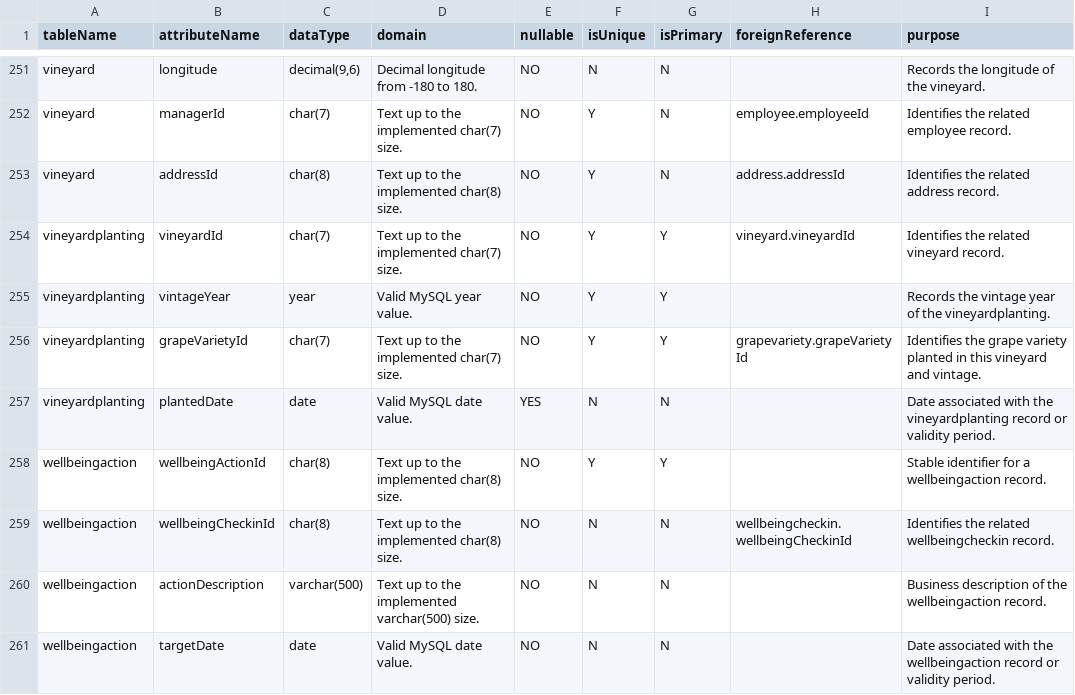
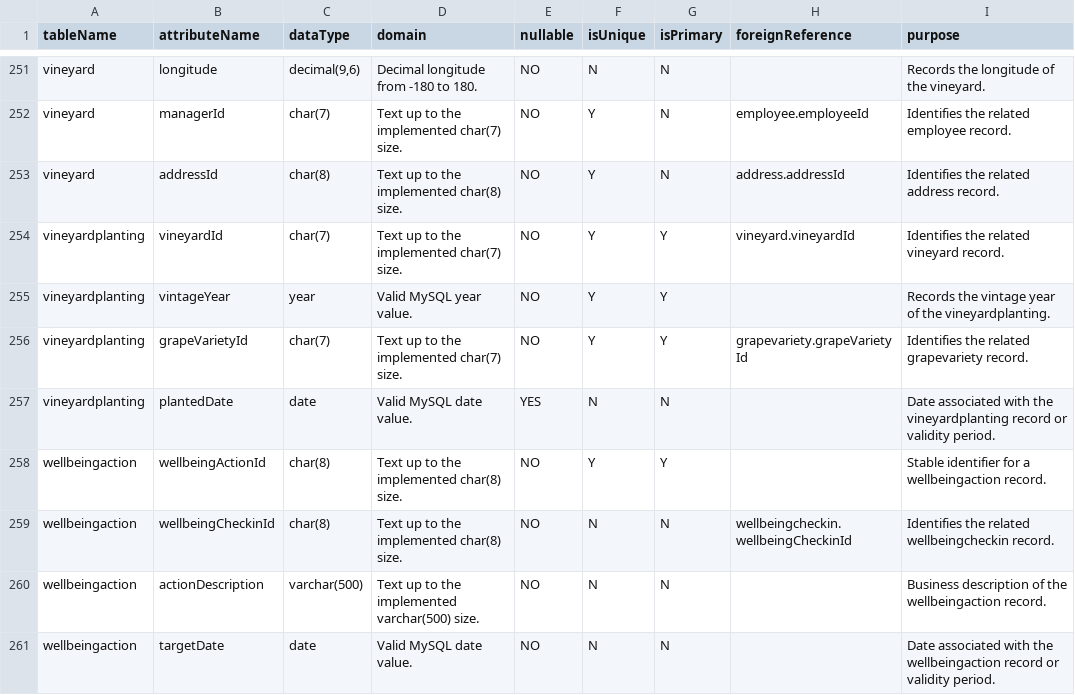
Before and after one commit to lxxlx2/cloudrest-wines-database, a CSV file: docs/report/data-dictionary.csv, drawn as a sheet; only a part is shown, gaps mark what is left out; the diff covers the shown part only.

```diff
--- a/docs/report/data-dictionary.csv
+++ b/docs/report/data-dictionary.csv
@@ -255,3 +255,3 @@ vineyardplanting,vineyardId,char(7),Text up to the implemented char(7) size.,NO,
 vineyardplanting,vintageYear,year,Valid MySQL year value.,NO,Y,Y,,Records the vintage year of the vineyardplanting.
-vineyardplanting,grapeVarietyId,char(7),Text up to the implemented char(7) size.,NO,Y,Y,grapevariety.grapeVarietyId,Identifies the grape variety planted in this vineyard and vintage.
+vineyardplanting,grapeVarietyId,char(7),Text up to the implemented char(7) size.,NO,Y,Y,grapevariety.grapeVarietyId,Identifies the related grapevariety record.
 vineyardplanting,plantedDate,date,Valid MySQL date value.,YES,N,N,,Date associated with the vineyardplanting record or validity period.
```
Also changed, not shown: 8 edited cells elsewhere in this file.
